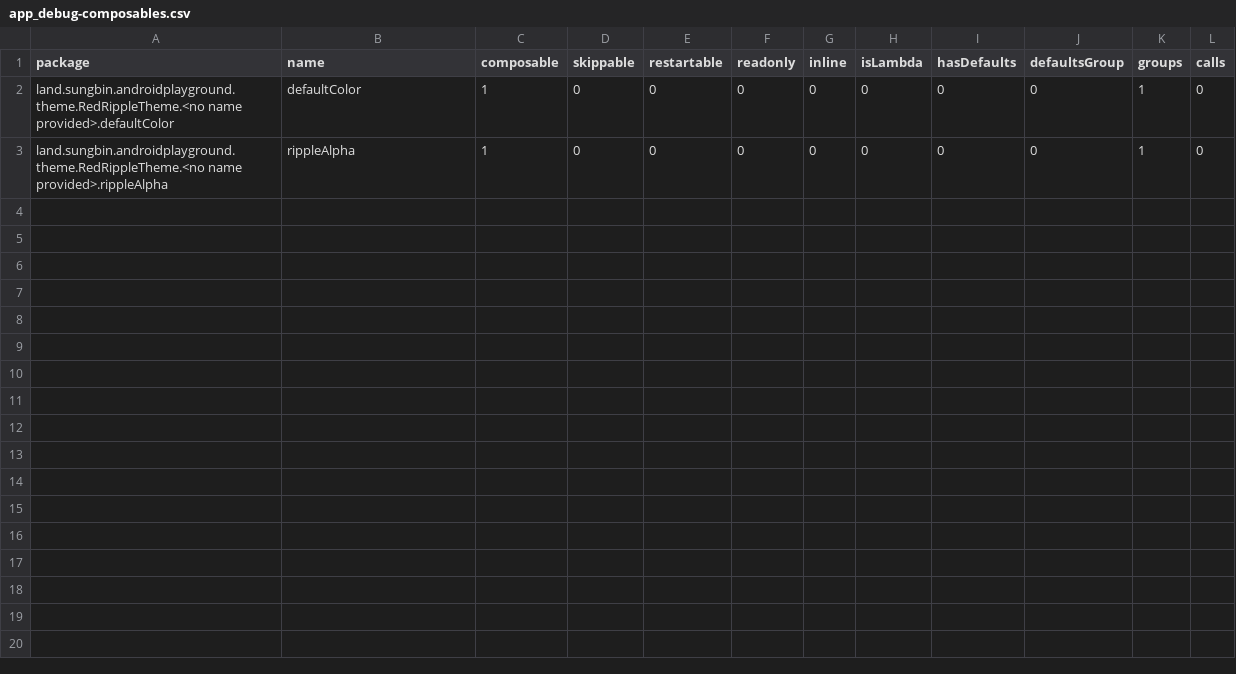
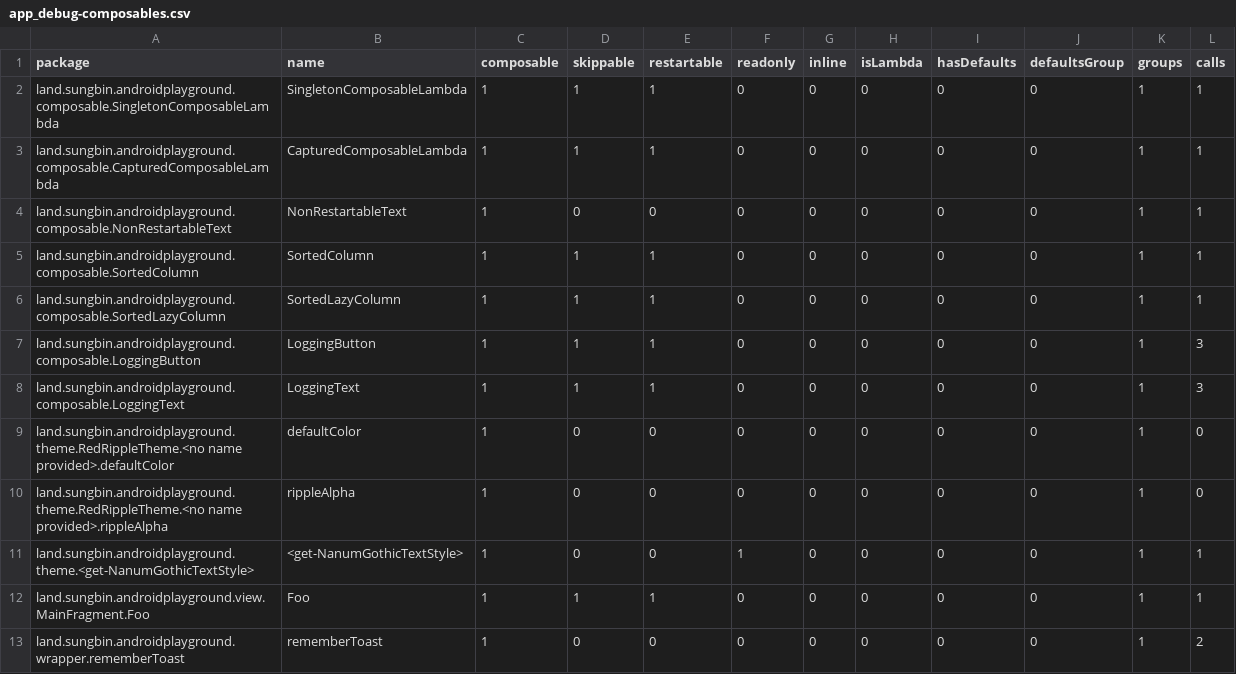
Before and after one commit to jisungbin/AndroidPlayground, a CSV file: report/compose-reports/app_debug-composables.csv, drawn as a sheet; the diff names each change by its address in the sheet, - before the commit and + after, or states it on an @@ line.

```diff
--- a/report/compose-reports/app_debug-composables.csv
+++ b/report/compose-reports/app_debug-composables.csv
+row 2: land.sungbin.androidplayground.composable.SingletonComposableLambda | SingletonComposableLambda | 1 | 1 | 1 | 0 | 0 | 0 | 0 | 0 | 1 | 1
+row 3: land.sungbin.androidplayground.composable.CapturedComposableLambda | CapturedComposableLambda | 1 | 1 | 1 | 0 | 0 | 0 | 0 | 0 | 1 | 1
+row 4: land.sungbin.androidplayground.composable.NonRestartableText | NonRestartableText | 1 | 0 | 0 | 0 | 0 | 0 | 0 | 0 | 1 | 1
+row 5: land.sungbin.androidplayground.composable.SortedColumn | SortedColumn | 1 | 1 | 1 | 0 | 0 | 0 | 0 | 0 | 1 | 1
+row 6: land.sungbin.androidplayground.composable.SortedLazyColumn | SortedLazyColumn | 1 | 1 | 1 | 0 | 0 | 0 | 0 | 0 | 1 | 1
+row 7: land.sungbin.androidplayground.composable.LoggingButton | LoggingButton | 1 | 1 | 1 | 0 | 0 | 0 | 0 | 0 | 1 | 3
+row 8: land.sungbin.androidplayground.composable.LoggingText | LoggingText | 1 | 1 | 1 | 0 | 0 | 0 | 0 | 0 | 1 | 3
+row 11: land.sungbin.androidplayground.theme.<get-NanumGothicTextStyle> | <get-NanumGothicTextStyle> | 1 | 0 | 0 | 1 | 0 | 0 | 0 | 0 | 1 | 1
+row 12: land.sungbin.androidplayground.view.MainFragment.Foo | Foo | 1 | 1 | 1 | 0 | 0 | 0 | 0 | 0 | 1 | 1
+row 13: land.sungbin.androidplayground.wrapper.rememberToast | rememberToast | 1 | 0 | 0 | 0 | 0 | 0 | 0 | 0 | 1 | 2
```
Also changed, not shown: 8 other files.
